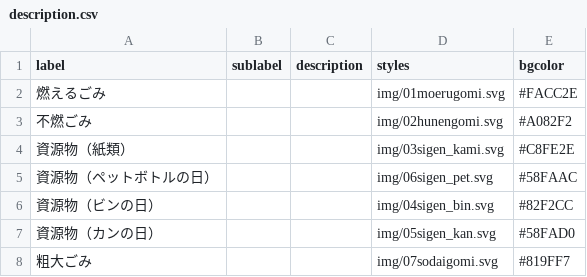
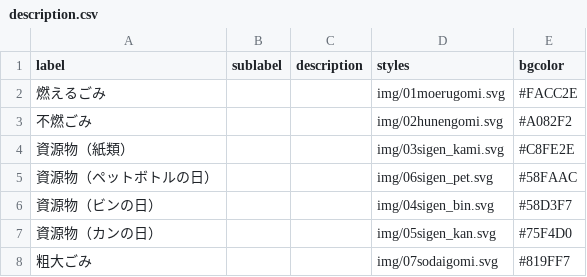
Before and after one commit to 50saisatte/5374, a CSV file: data/description.csv, drawn as a sheet.

Commit message:
Update description.csv

```diff
--- a/data/description.csv
+++ b/data/description.csv
@@ -5,4 +5,4 @@ label,sublabel,description,styles,bgcolor
 資源物（ペットボトルの日）,,,img/06sigen_pet.svg,#58FAAC
-資源物（ビンの日）,,,img/04sigen_bin.svg,#82F2CC
-資源物（カンの日）,,,img/05sigen_kan.svg,#58FAD0
+資源物（ビンの日）,,,img/04sigen_bin.svg,#58D3F7
+資源物（カンの日）,,,img/05sigen_kan.svg,#75F4D0
 粗大ごみ,,,img/07sodaigomi.svg,#819FF7
```
